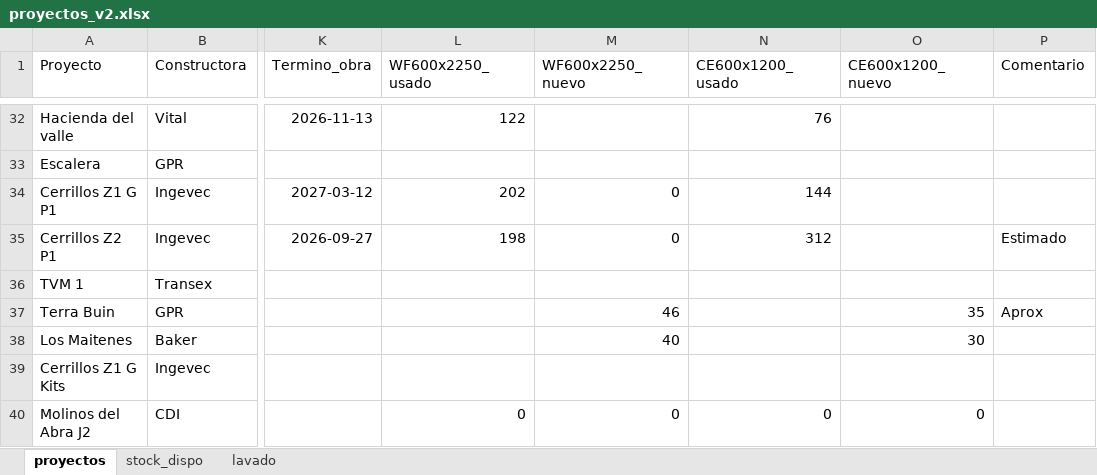
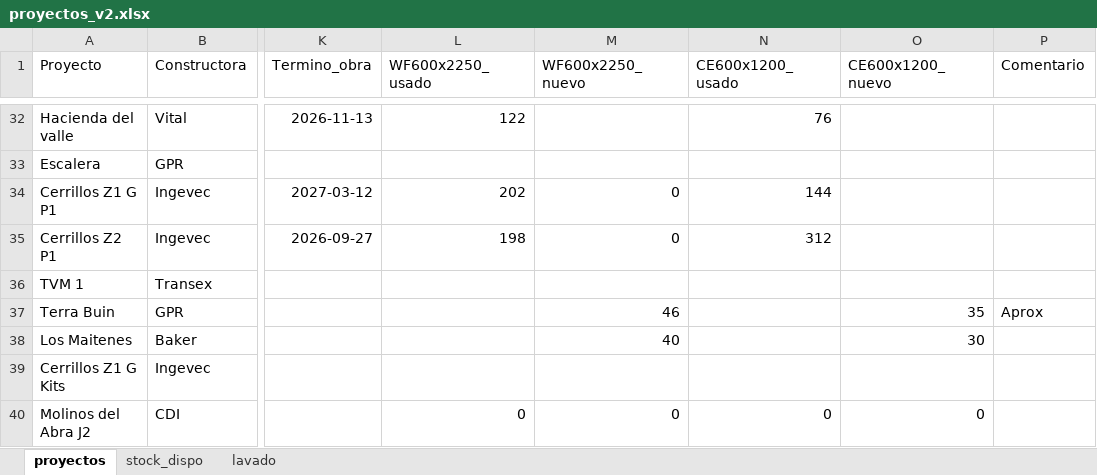
Before and after one commit to c-izquierdo/Produccion, an Excel workbook: proyectos_v2.xlsx, sheet proyectos, drawn as a sheet; only a part is shown, gaps mark what is left out; values as stored, in another font and other column widths than the file's, no borders; the diff names each change by its address in the sheet, - before the commit and + after, or states it on an @@ line.

Commit message:
Actualización de datos desde Streamlit

```diff
--- a/proyectos_v2.xlsx (sheet proyectos)
+++ b/proyectos_v2.xlsx (sheet proyectos)
-P35 (Comentario): Estimado
+P35 (Comentario): (empty)
```
